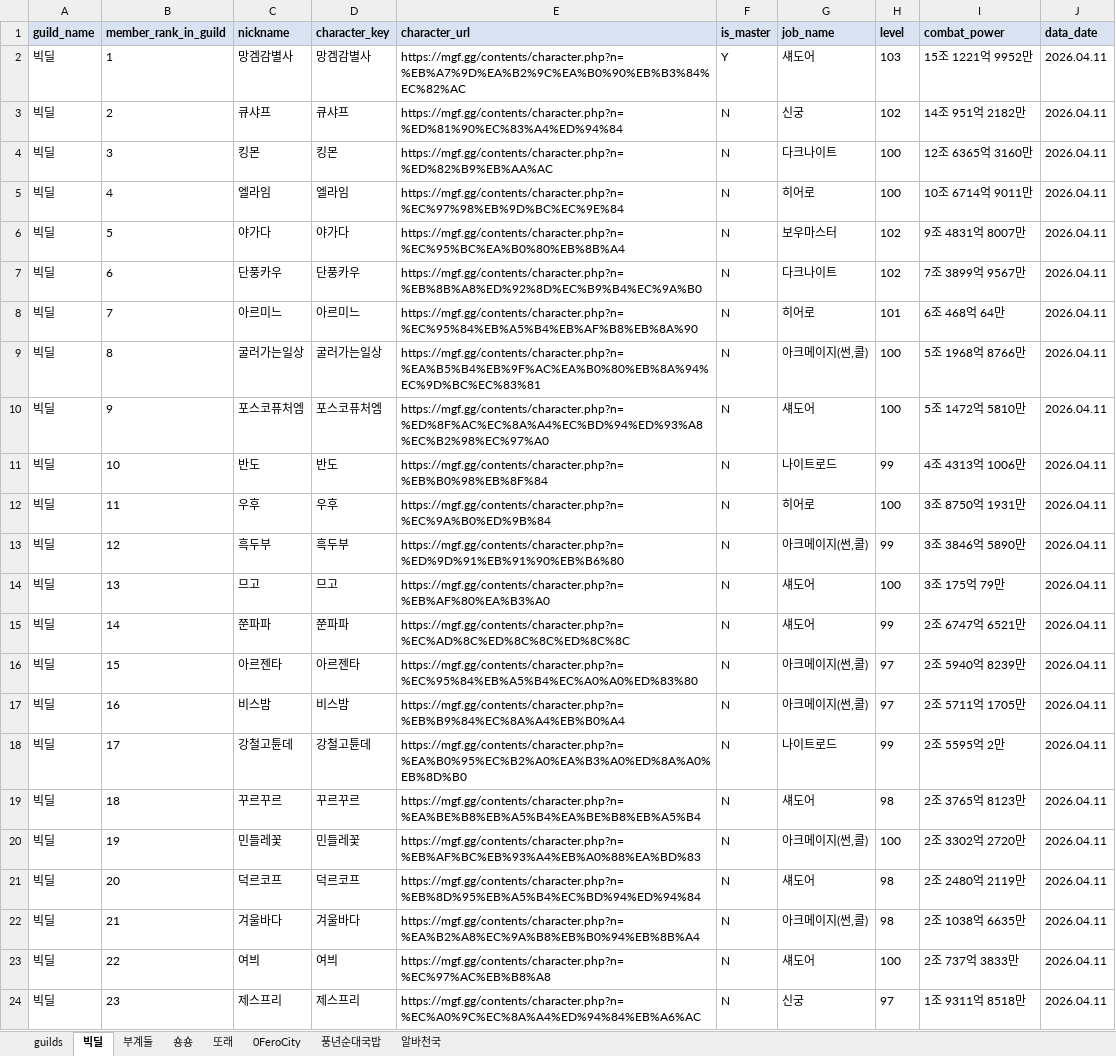
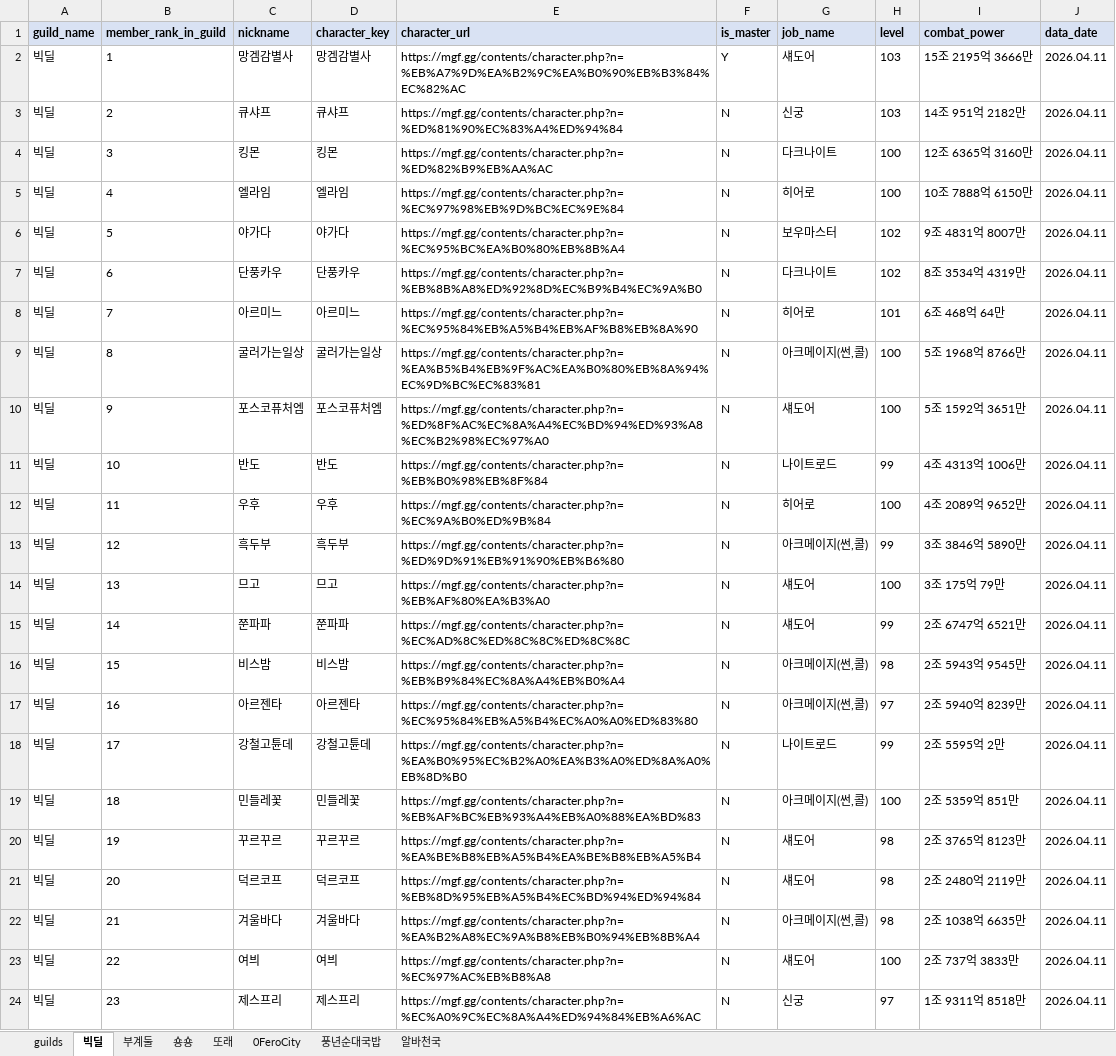
Before and after one commit to pogas/mgf_guild_match, an Excel workbook: reports/빅딜/빅딜_training_mgf_report.xlsx, sheet 빅딜, drawn as a sheet; only a part is shown; values as stored, in another font and other column widths than the file's, no borders; the diff covers the shown part only; the diff names each change by its address in the sheet, - before the commit and + after, or states it on an @@ line.

Commit message:
build: 빅딜 수련장 산출물 갱신
Ultraworked with [Sisyphus](https://github.com/code-yeongyu/oh-my-openagent)

Co-authored-by: Sisyphus <clio-agent@sisyphuslabs.ai>

```diff
--- a/reports/빅딜/빅딜_training_mgf_report.xlsx (sheet 빅딜)
+++ b/reports/빅딜/빅딜_training_mgf_report.xlsx (sheet 빅딜)
-I2 (combat_power): 15조 1221억 9952만
+I2 (combat_power): 15조 2195억 3666만
-H3 (level): 102
+H3 (level): 103
-I5 (combat_power): 10조 6714억 9011만
+I5 (combat_power): 10조 7888억 6150만
-I7 (combat_power): 7조 3899억 9567만
+I7 (combat_power): 8조 3534억 4319만
-I10 (combat_power): 5조 1472억 5810만
+I10 (combat_power): 5조 1592억 3651만
-I12 (combat_power): 3조 8750억 1931만
+I12 (combat_power): 4조 2089억 9652만
-C16 (nickname): 아르젠타
+C16 (nickname): 비스밤
-D16 (character_key): 아르젠타
+D16 (character_key): 비스밤
-E16 (character_url): https://mgf.gg/contents/character.php?n=%EC%95%84%EB%A5%B4%EC%A0%A0%ED%83%80
+E16 (character_url): https://mgf.gg/contents/character.php?n=%EB%B9%84%EC%8A%A4%EB%B0%A4
-H16 (level): 97
+H16 (level): 98
-I16 (combat_power): 2조 5940억 8239만
+I16 (combat_power): 2조 5943억 9545만
-C17 (nickname): 비스밤
+C17 (nickname): 아르젠타
-D17 (character_key): 비스밤
+D17 (character_key): 아르젠타
-E17 (character_url): https://mgf.gg/contents/character.php?n=%EB%B9%84%EC%8A%A4%EB%B0%A4
+E17 (character_url): https://mgf.gg/contents/character.php?n=%EC%95%84%EB%A5%B4%EC%A0%A0%ED%83%80
-I17 (combat_power): 2조 5711억 1705만
+I17 (combat_power): 2조 5940억 8239만
-C19 (nickname): 꾸르꾸르
+C19 (nickname): 민들레꽃
-D19 (character_key): 꾸르꾸르
+D19 (character_key): 민들레꽃
-E19 (character_url): https://mgf.gg/contents/character.php?n=%EA%BE%B8%EB%A5%B4%EA%BE%B8%EB%A5%B4
+E19 (character_url): https://mgf.gg/contents/character.php?n=%EB%AF%BC%EB%93%A4%EB%A0%88%EA%BD%83
-G19 (job_name): 섀도어
+G19 (job_name): 아크메이지(썬,콜)
-H19 (level): 98
+H19 (level): 100
-I19 (combat_power): 2조 3765억 8123만
+I19 (combat_power): 2조 5359억 851만
-C20 (nickname): 민들레꽃
+C20 (nickname): 꾸르꾸르
-D20 (character_key): 민들레꽃
+D20 (character_key): 꾸르꾸르
-E20 (character_url): https://mgf.gg/contents/character.php?n=%EB%AF%BC%EB%93%A4%EB%A0%88%EA%BD%83
+E20 (character_url): https://mgf.gg/contents/character.php?n=%EA%BE%B8%EB%A5%B4%EA%BE%B8%EB%A5%B4
-G20 (job_name): 아크메이지(썬,콜)
+G20 (job_name): 섀도어
-H20 (level): 100
+H20 (level): 98
-I20 (combat_power): 2조 3302억 2720만
+I20 (combat_power): 2조 3765억 8123만
```
Also changed, not shown: 1 removed row and 18 edited cells elsewhere in this sheet, sheet 숑숑, sheet 알바천국, 2 other files.
